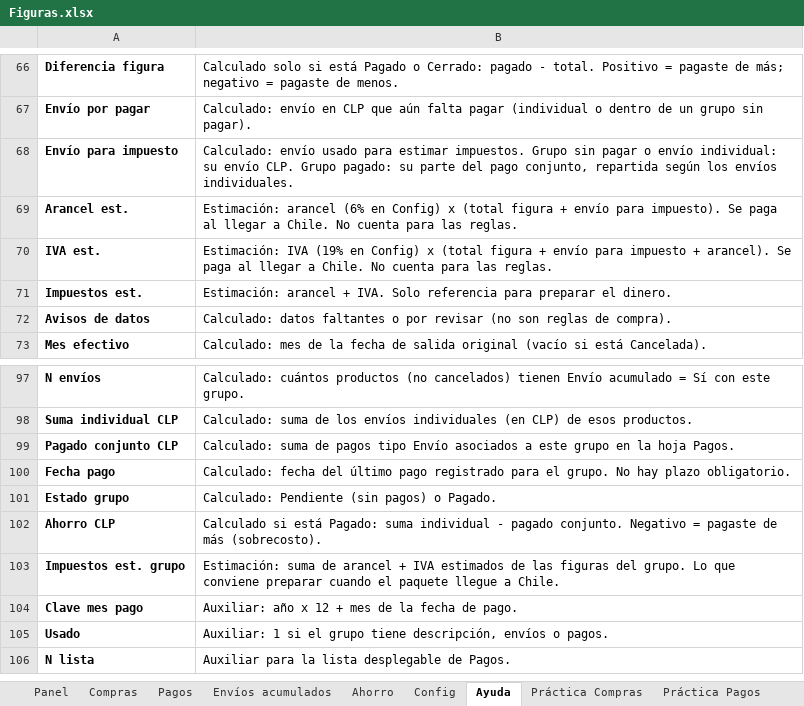
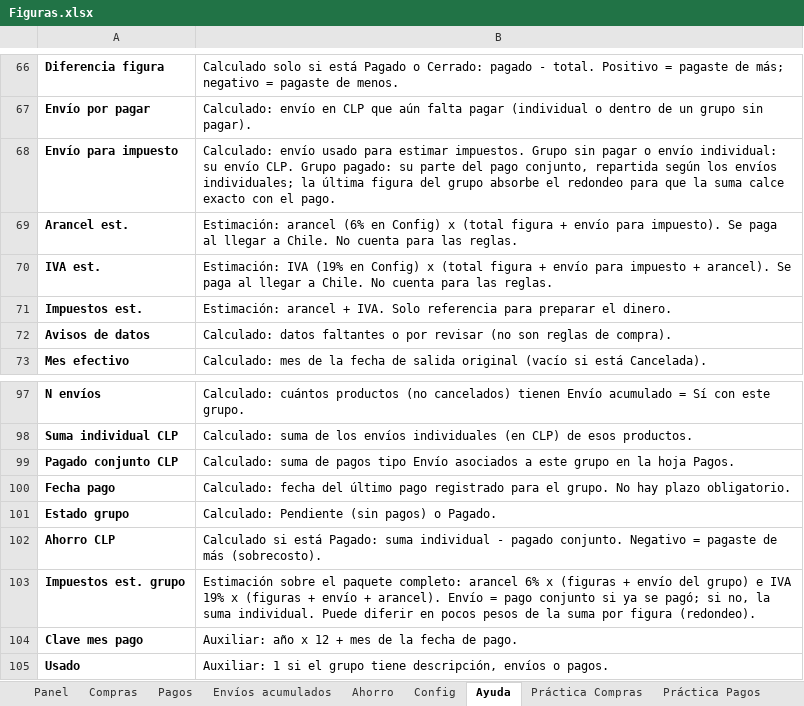
Before and after one commit to Sandy-Yera/ReposteriaSandy, an Excel workbook: excel/Figuras.xlsx, sheet Ayuda, drawn as a sheet; only a part is shown, gaps mark what is left out; the shorter side is filled out with more unchanged rows; values as stored, in another font and other column widths than the file's, no borders; the diff names each change by its address in the sheet, - before the commit and + after, or states it on an @@ line.

```diff
--- a/excel/Figuras.xlsx (sheet Ayuda)
+++ b/excel/Figuras.xlsx (sheet Ayuda)
-B68: …los envíos individuales.
+B68: …los envíos individuales; la última figura del grupo absorbe el redondeo para que la suma calce exacto con el pago.
-B103: Estimación: suma de arancel + IVA estimados de las figuras del grupo. Lo que conviene preparar cuando el paquete llegue a Chile.
+B103: Estimación sobre el paquete completo: arancel 6% x (figuras + envío del grupo) e IVA 19% x (figuras + envío + arancel). Envío = pago conjunto si ya se pagó; si no, la suma individual. Puede diferir en pocos pesos de la suma por figura (redondeo).
```
Also changed, not shown: sheet Ahorro, sheet Práctica Envíos, formulas that keep their value, 2 other files.
